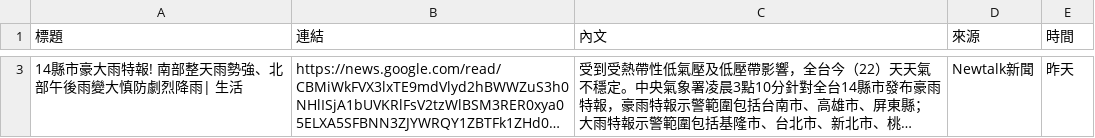
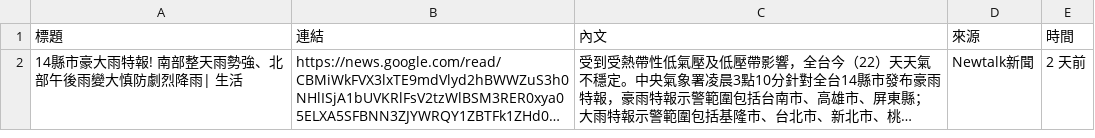
Before and after one commit to KGISGOOD/StarkLab, a CSV file: water/w.csv, drawn as a sheet; only a part is shown, gaps mark what is left out; long unchanged cells end in …; addresses are those after the commit; the diff covers the shown part only; the diff names each change by its address in the sheet, - before the commit and + after, or states it on an @@ line.

```diff
--- a/water/w.csv
+++ b/water/w.csv
-E2 (時間): 昨天
+E2 (時間): 2 天前
```
Also changed, not shown: 1 removed row elsewhere in this file, 3 other files.
